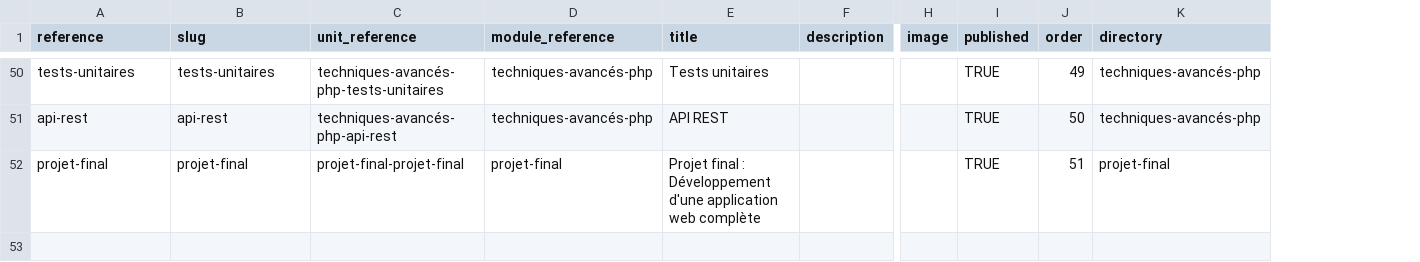
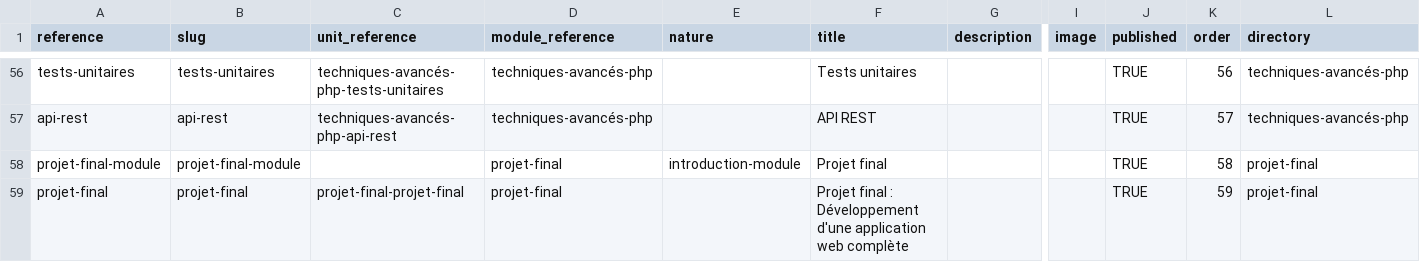
Before and after one commit to codeur-academy/php-mysql, a CSV file: _data/collections/parts.csv, drawn as a sheet; only a part is shown, gaps mark what is left out; addresses are those after the commit; rows hold the shown columns only; the diff covers the shown part only; the diff names each change by its address in the sheet, - before the commit and + after, or states it on an @@ line.

```diff
--- a/_data/collections/parts.csv
+++ b/_data/collections/parts.csv
+column E (nature), empty
-K56 (order): 49
+K56 (order): 56
-K57 (order): 50
+K57 (order): 57
+row 58: projet-final-module | projet-final-module |  | projet-final | introduction-module | Projet final |  |  | TRUE | 58 | projet-final
-K59 (order): 51
+K59 (order): 59
```
Also changed, not shown: 7 added rows, 1 removed row and 48 edited cells elsewhere in this file, 56 other files.
